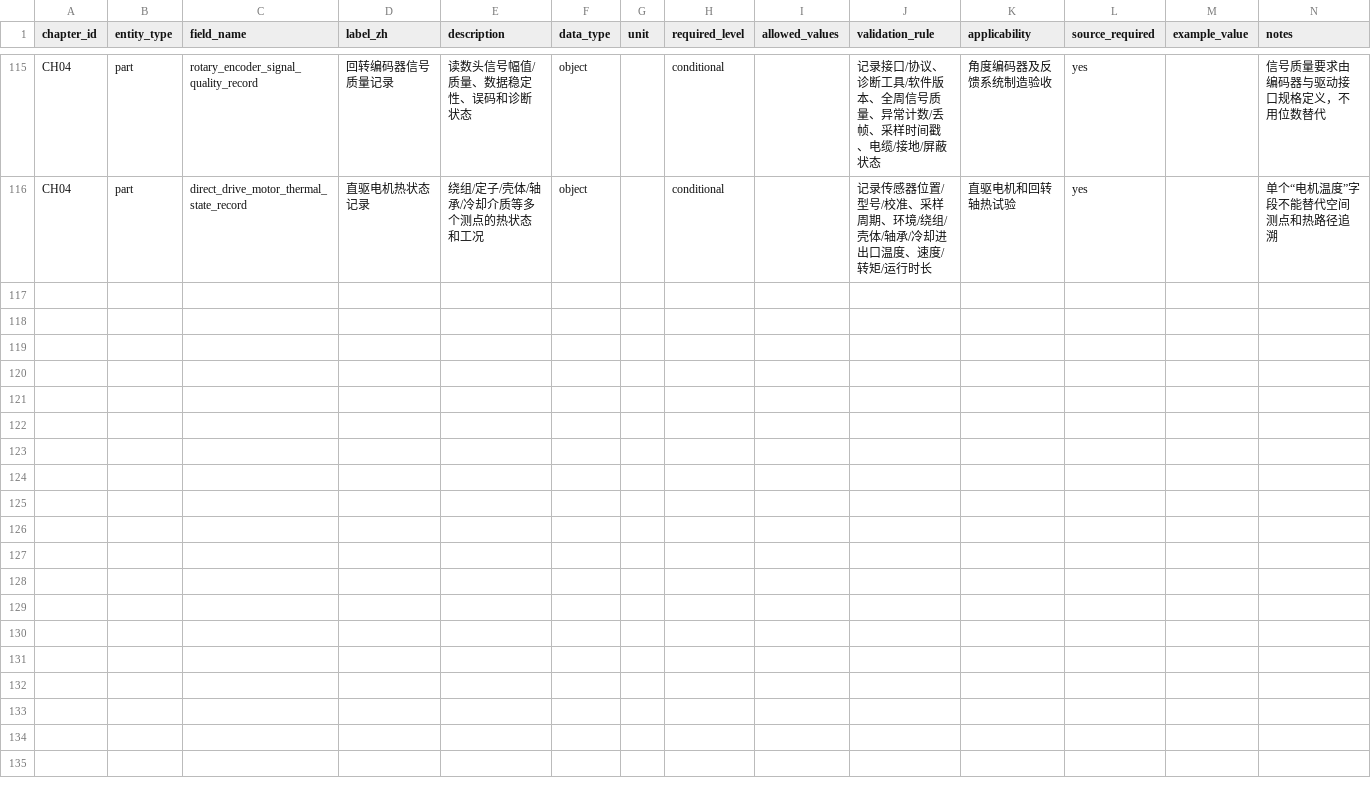
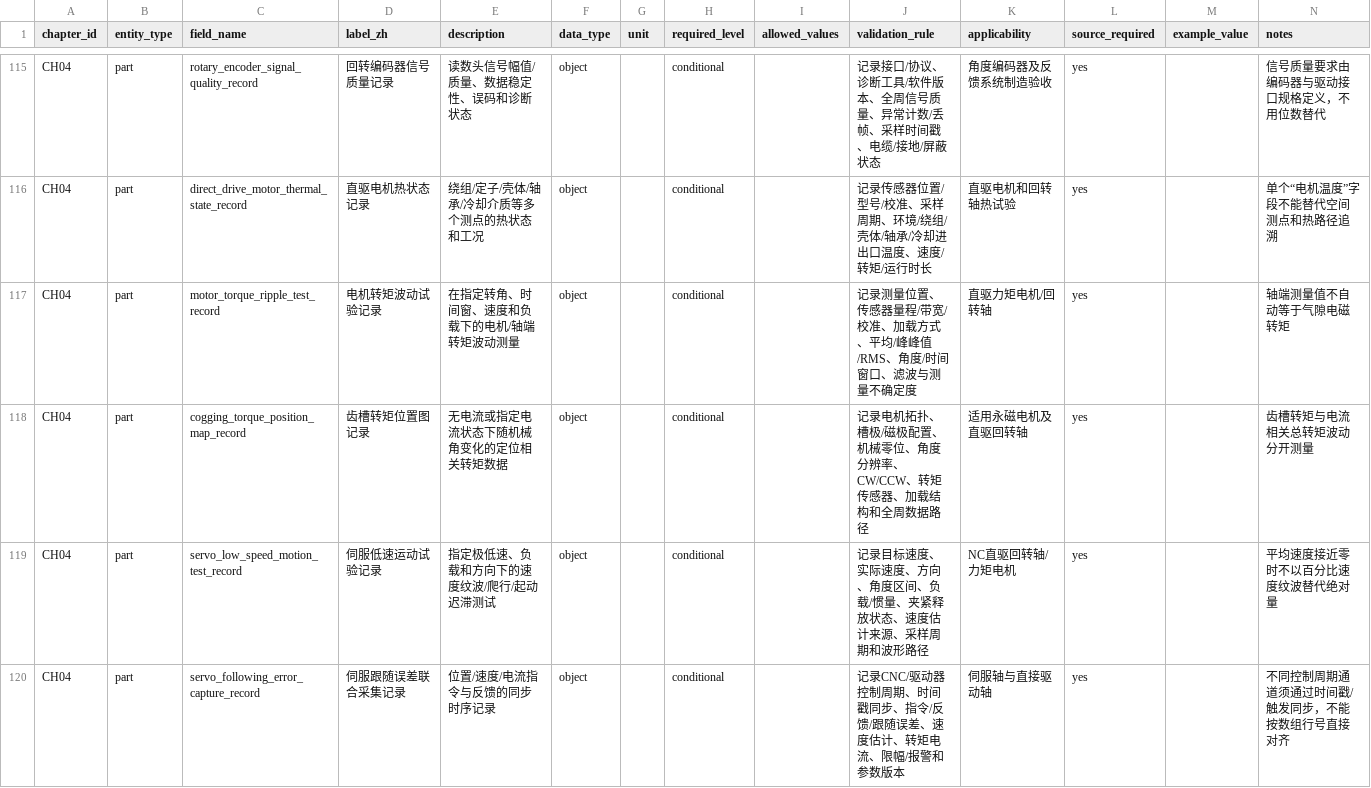
Before and after one commit to rexyll/cnc-knowledge, a CSV file: docs/data-model/chapter-dictionaries/CH04.csv, drawn as a sheet; only a part is shown, gaps mark what is left out; the diff covers the shown part only; the diff names each change by its address in the sheet, - before the commit and + after, or states it on an @@ line.

Commit message:
docs(ch04): deepen torque ripple and low-speed diagnosis

```diff
--- a/docs/data-model/chapter-dictionaries/CH04.csv
+++ b/docs/data-model/chapter-dictionaries/CH04.csv
+row 117: CH04 | part | motor_torque_ripple_test_record | 电机转矩波动试验记录 | 在指定转角、时间窗、速度和负载下的电机/轴端转矩波动测量 | object |  | conditional |  | 记录测量位置、传感器量程/带宽/校准、加载方式、平均/峰峰值/RMS、角度/时间窗口、滤波与测量不确定度 | 直驱力矩电机/回转轴 | yes |  | 轴端测量值不自动等于气隙电磁转矩
+row 118: CH04 | part | cogging_torque_position_map_record | 齿槽转矩位置图记录 | 无电流或指定电流状态下随机械角变化的定位相关转矩数据 | object |  | conditional |  | 记录电机拓扑、槽极/磁极配置、机械零位、角度分辨率、CW/CCW、转矩传感器、加载结构和全周数据路径 | 适用永磁电机及直驱回转轴 | yes |  | 齿槽转矩与电流相关总转矩波动分开测量
+row 119: CH04 | part | servo_low_speed_motion_test_record | 伺服低速运动试验记录 | 指定极低速、负载和方向下的速度纹波/爬行/起动迟滞测试 | object |  | conditional |  | 记录目标速度、实际速度、方向、角度区间、负载/惯量、夹紧释放状态、速度估计来源、采样周期和波形路径 | NC直驱回转轴/力矩电机 | yes |  | 平均速度接近零时不以百分比速度纹波替代绝对量
+row 120: CH04 | part | servo_following_error_capture_record | 伺服跟随误差联合采集记录 | 位置/速度/电流指令与反馈的同步时序记录 | object |  | conditional |  | 记录CNC/驱动器控制周期、时间戳同步、指令/反馈/跟随误差、速度估计、转矩电流、限幅/报警和参数版本 | 伺服轴与直接驱动轴 | yes |  | 不同控制周期通道须通过时间戳/触发同步，不能按数组行号直接对齐
```
Also changed, not shown: 4 added rows elsewhere in this file, resouces/04-components-materials-and-manufacturing/manufacturing-standard-map.csv, 15 other files.
